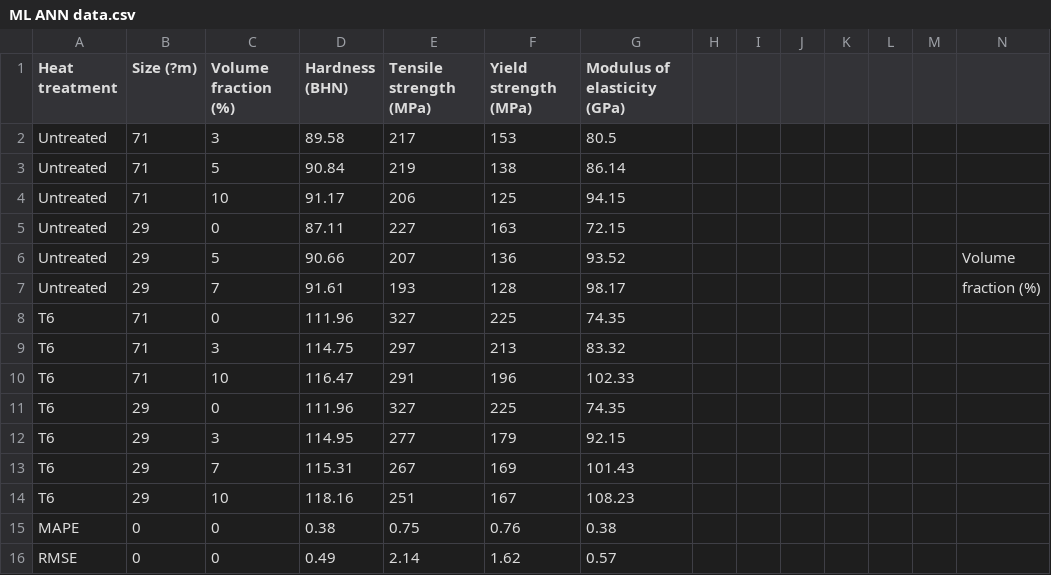
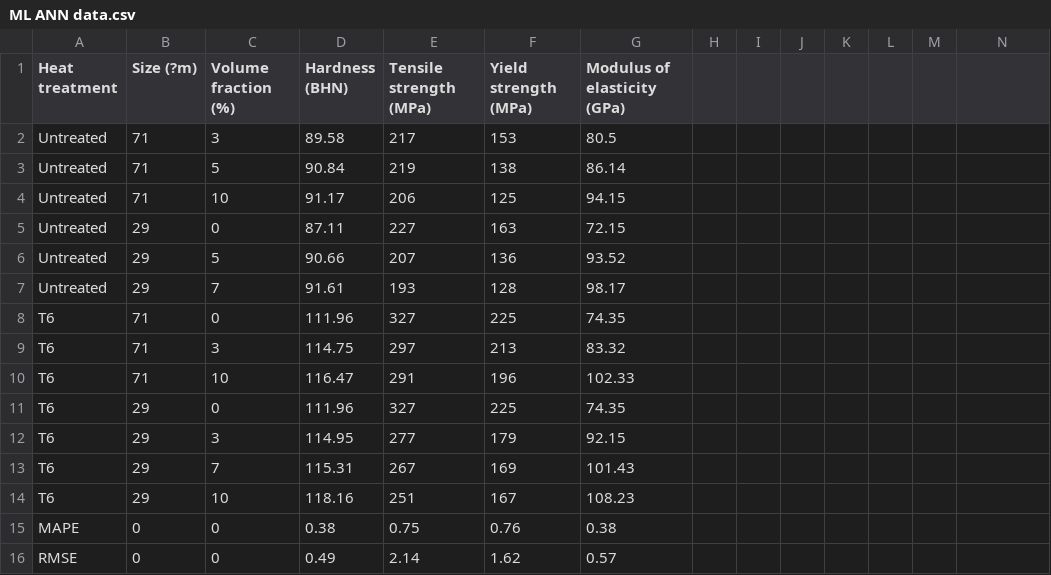
Before and after one commit to Tarun-kin/ml_ann_model, a CSV file: ML ANN data.csv, drawn as a sheet; the diff names each change by its address in the sheet, - before the commit and + after, or states it on an @@ line.

Commit message:
Update ML ANN data.csv

```diff
--- a/ML ANN data.csv
+++ b/ML ANN data.csv
-N6: Volume
+N6: (empty)
-N7: fraction (%)
+N7: (empty)
```
